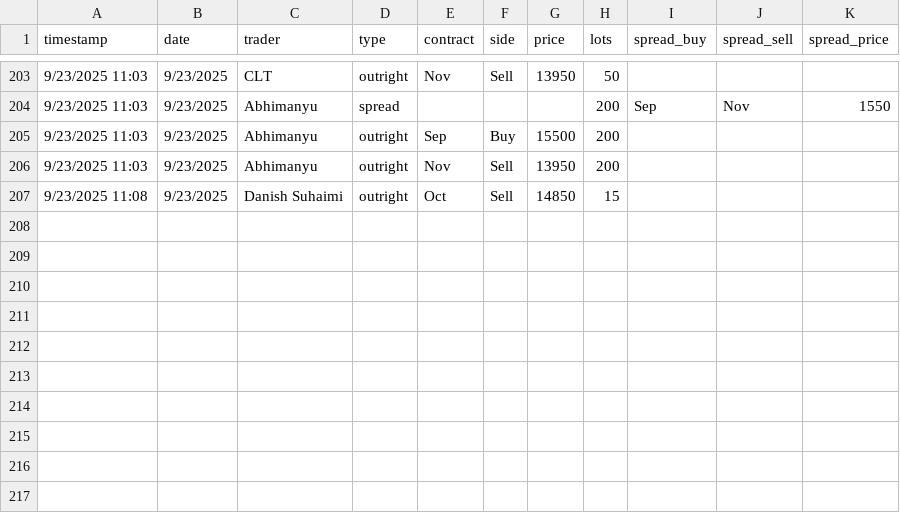
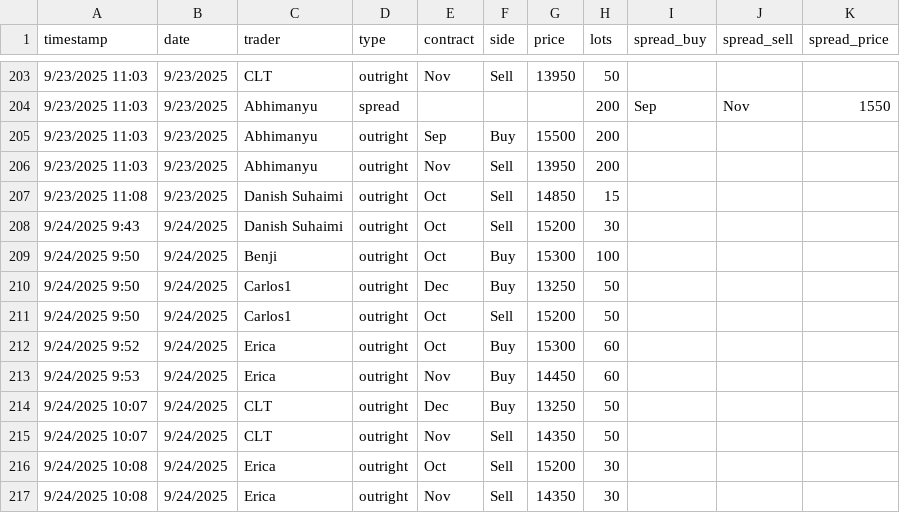
Before and after one commit to WouterVossen/PMX, a CSV file: data/trader_log_template.csv, drawn as a sheet; only a part is shown, gaps mark what is left out; the diff names each change by its address in the sheet, - before the commit and + after, or states it on an @@ line.

Commit message:
Add files via upload

```diff
--- a/data/trader_log_template.csv
+++ b/data/trader_log_template.csv
+row 208: 9/24/2025 9:43 | 9/24/2025 | Danish Suhaimi | outright | Oct | Sell | 15200 | 30
+row 209: 9/24/2025 9:50 | 9/24/2025 | Benji | outright | Oct | Buy | 15300 | 100
+row 210: 9/24/2025 9:50 | 9/24/2025 | Carlos1 | outright | Dec | Buy | 13250 | 50
+row 211: 9/24/2025 9:50 | 9/24/2025 | Carlos1 | outright | Oct | Sell | 15200 | 50
+row 212: 9/24/2025 9:52 | 9/24/2025 | Erica | outright | Oct | Buy | 15300 | 60
+row 213: 9/24/2025 9:53 | 9/24/2025 | Erica | outright | Nov | Buy | 14450 | 60
+row 214: 9/24/2025 10:07 | 9/24/2025 | CLT | outright | Dec | Buy | 13250 | 50
+row 215: 9/24/2025 10:07 | 9/24/2025 | CLT | outright | Nov | Sell | 14350 | 50
+row 216: 9/24/2025 10:08 | 9/24/2025 | Erica | outright | Oct | Sell | 15200 | 30
+row 217: 9/24/2025 10:08 | 9/24/2025 | Erica | outright | Nov | Sell | 14350 | 30
```
